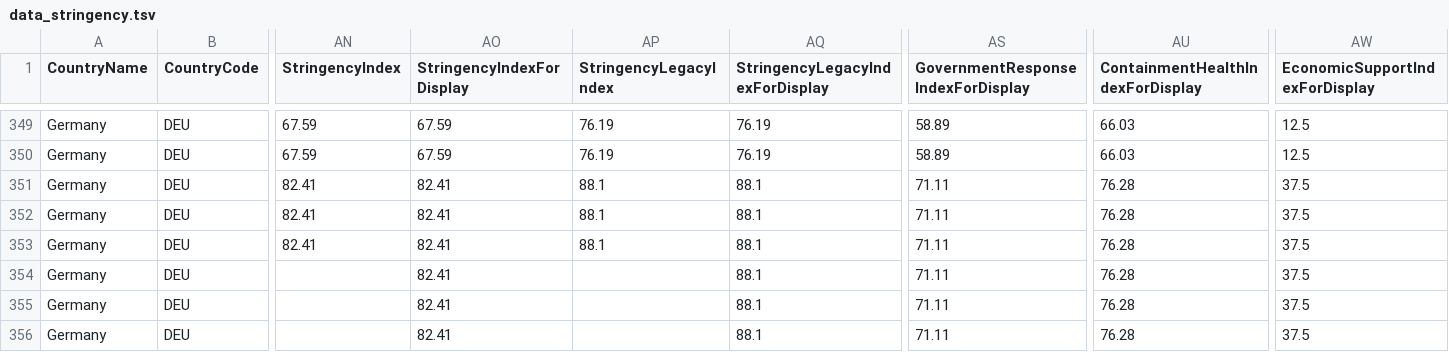
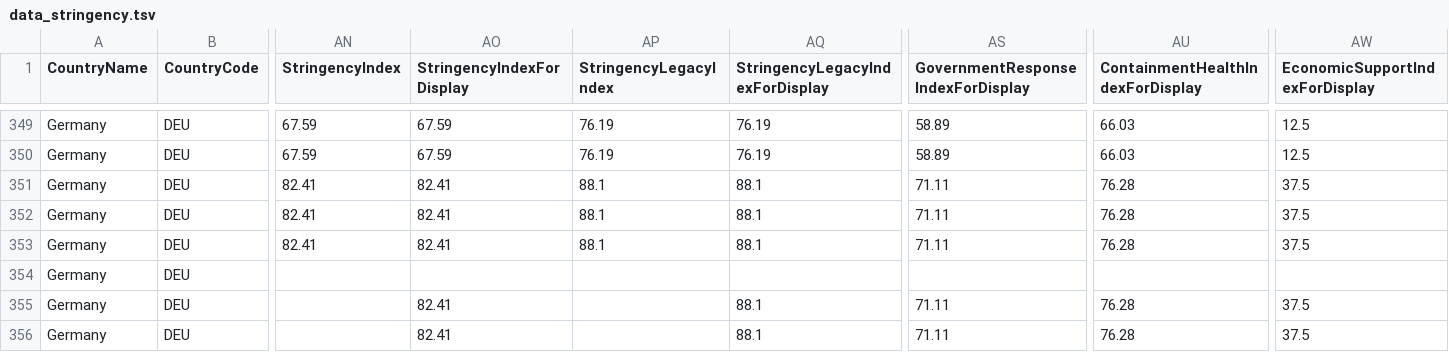
Before and after one commit to v4lue4dded/covid-19_germany, a TSV file: data_stringency.tsv, drawn as a sheet; only a part is shown, gaps mark what is left out; the diff names each change by its address in the sheet, - before the commit and + after, or states it on an @@ line.

Commit message:
date update: 2020-12-26 02:30:45

```diff
--- a/data_stringency.tsv
+++ b/data_stringency.tsv
-AO354 (StringencyIndexForDisplay): 82.41
+AO354 (StringencyIndexForDisplay): (empty)
-AQ354 (StringencyLegacyIndexForDisplay): 88.1
+AQ354 (StringencyLegacyIndexForDisplay): (empty)
-AS354: 71.11
+AS354: (empty)
-AU354 (ContainmentHealthIndexForDisplay): 76.28
+AU354 (ContainmentHealthIndexForDisplay): (empty)
-AW354 (EconomicSupportIndexForDisplay): 37.5
+AW354 (EconomicSupportIndexForDisplay): (empty)
```
Also changed, not shown: 1 other file.
